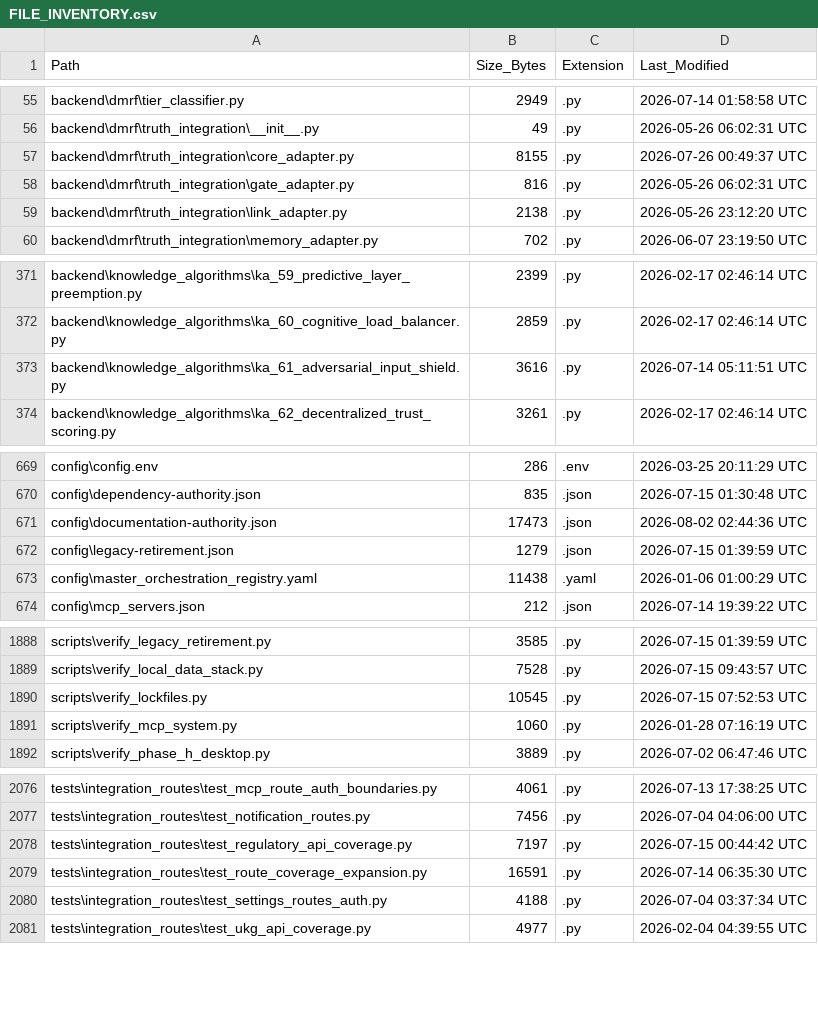
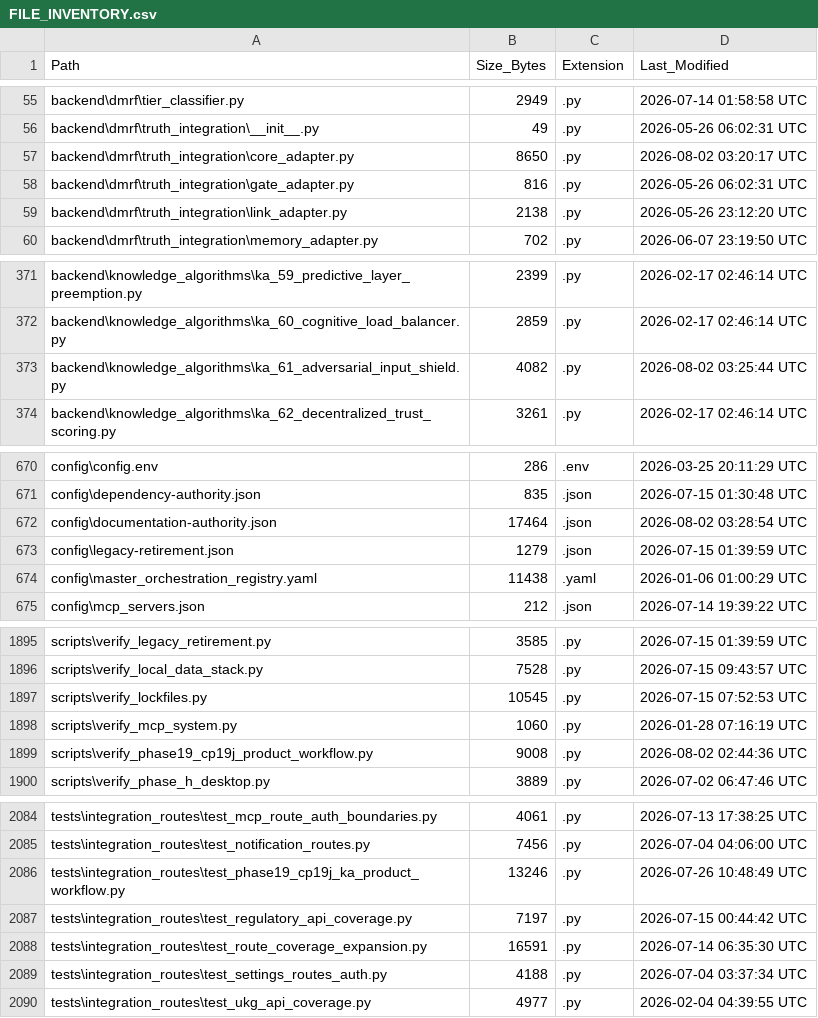
Before and after one commit to kherrera6219/DataLogicEngine, a CSV file: docs/FILE_INVENTORY.csv, drawn as a sheet; only a part is shown, gaps mark what is left out; the diff covers the shown part only.

Commit message:
feat(ka): begin phase 19 per-KA qualification

```diff
--- a/docs/FILE_INVENTORY.csv
+++ b/docs/FILE_INVENTORY.csv
@@ -56,3 +56,3 @@ backend\dmrf\tier_classifier.py,2949,.py,2026-07-14 01:58:58 UTC
 backend\dmrf\truth_integration\__init__.py,49,.py,2026-05-26 06:02:31 UTC
-backend\dmrf\truth_integration\core_adapter.py,8155,.py,2026-07-26 00:49:37 UTC
+backend\dmrf\truth_integration\core_adapter.py,8650,.py,2026-08-02 03:20:17 UTC
 backend\dmrf\truth_integration\gate_adapter.py,816,.py,2026-05-26 06:02:31 UTC
@@ -372,3 +372,3 @@ backend\knowledge_algorithms\ka_59_predictive_layer_preemption.py,2399,.py,2026-
 backend\knowledge_algorithms\ka_60_cognitive_load_balancer.py,2859,.py,2026-02-17 02:46:14 UTC
-backend\knowledge_algorithms\ka_61_adversarial_input_shield.py,3616,.py,2026-07-14 05:11:51 UTC
+backend\knowledge_algorithms\ka_61_adversarial_input_shield.py,4082,.py,2026-08-02 03:25:44 UTC
 backend\knowledge_algorithms\ka_62_decentralized_trust_scoring.py,3261,.py,2026-02-17 02:46:14 UTC
@@ -670,3 +671,3 @@ config\config.env,286,.env,2026-03-25 20:11:29 UTC
 config\dependency-authority.json,835,.json,2026-07-15 01:30:48 UTC
-config\documentation-authority.json,17473,.json,2026-08-02 02:44:36 UTC
+config\documentation-authority.json,17464,.json,2026-08-02 03:28:54 UTC
 config\legacy-retirement.json,1279,.json,2026-07-15 01:39:59 UTC
@@ -1891,2 +1898,3 @@ scripts\verify_lockfiles.py,10545,.py,2026-07-15 07:52:53 UTC
 scripts\verify_mcp_system.py,1060,.py,2026-01-28 07:16:19 UTC
+scripts\verify_phase19_cp19j_product_workflow.py,9008,.py,2026-08-02 02:44:36 UTC
 scripts\verify_phase_h_desktop.py,3889,.py,2026-07-02 06:47:46 UTC
@@ -2077,2 +2085,3 @@ tests\integration_routes\test_mcp_route_auth_boundaries.py,4061,.py,2026-07-13 1
 tests\integration_routes\test_notification_routes.py,7456,.py,2026-07-04 04:06:00 UTC
+tests\integration_routes\test_phase19_cp19j_ka_product_workflow.py,13246,.py,2026-07-26 10:48:49 UTC
 tests\integration_routes\test_regulatory_api_coverage.py,7197,.py,2026-07-15 00:44:42 UTC
```
Also changed, not shown: 7 added rows and 41 edited cells elsewhere in this file, 24 other files.
